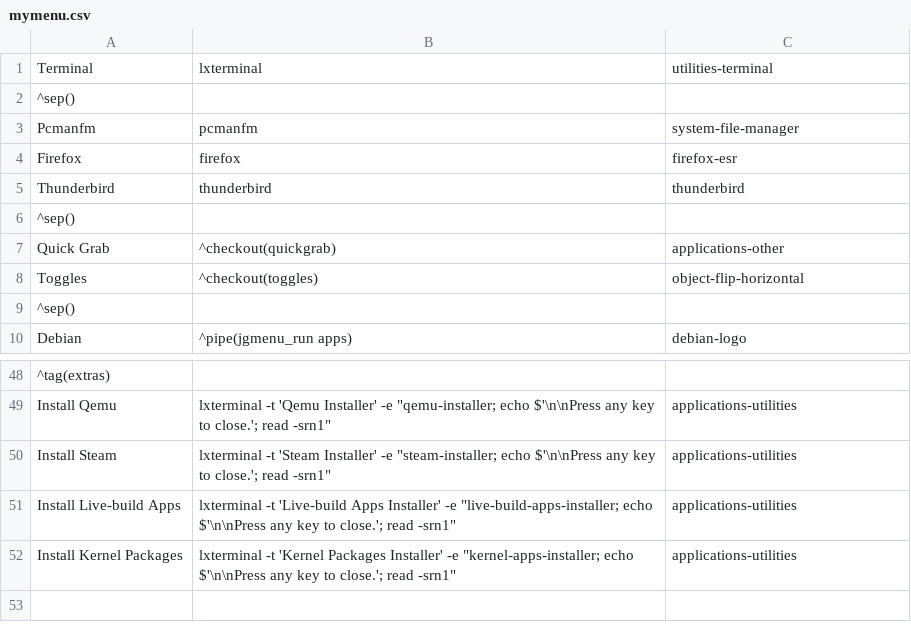
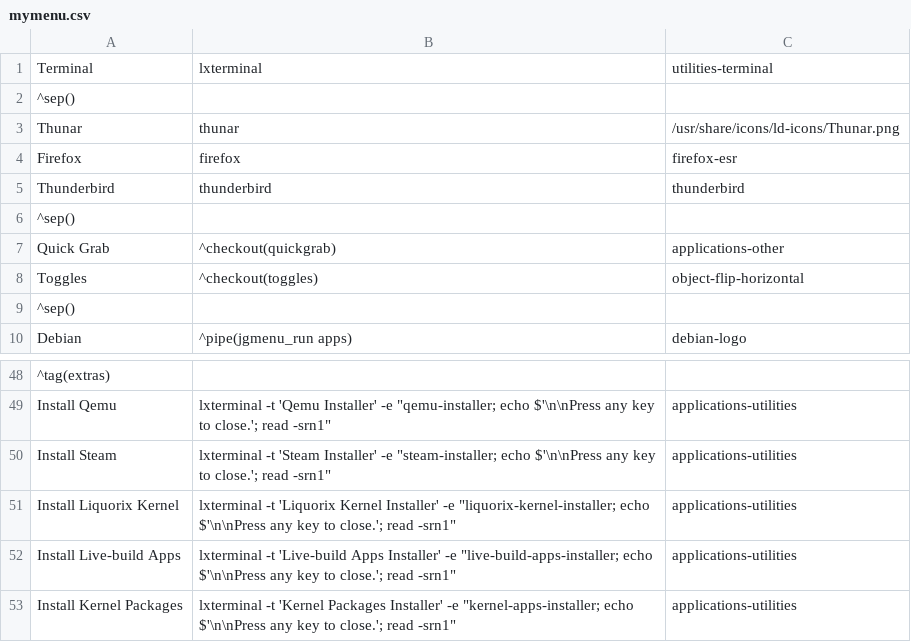
Before and after one commit to sleekmason/Lilidog-Minimal, a CSV file: config/includes.chroot_after_packages/etc/skel/.config/jgmenu/jgmenu.bak/mymenu.csv, drawn as a sheet; only a part is shown, gaps mark what is left out; the shorter side is filled out with more unchanged rows.

Commit message:
New Liquorix kernel install script - other install script improvemnets - xfce4-terminal config

```diff
--- a/config/includes.chroot_after_packages/etc/skel/.config/jgmenu/jgmenu.bak/mymenu.csv
+++ b/config/includes.chroot_after_packages/etc/skel/.config/jgmenu/jgmenu.bak/mymenu.csv
@@ -2,3 +2,3 @@ Terminal,           lxterminal,       utilities-terminal
 ^sep()
-Pcmanfm,             pcmanfm,         system-file-manager
+Thunar,             thunar,           /usr/share/icons/ld-icons/Thunar.png
 Firefox,            firefox,          firefox-esr
@@ -50,2 +50,3 @@ Install Qemu,            lxterminal -t 'Qemu Installer' -e "qemu-installer;   ec
 Install Steam,           lxterminal -t 'Steam Installer' -e "steam-installer;   echo $'\n\nPress any key to close.'; read -srn1", applications-utilities
+Install Liquorix Kernel, lxterminal -t 'Liquorix Kernel Installer' -e "liquorix-kernel-installer;  echo $'\n\nPress any key to close.'; read -srn1", applications-utilities
 Install Live-build Apps, lxterminal -t 'Live-build Apps Installer' -e "live-build-apps-installer;  echo $'\n\nPress any key to close.'; read -srn1", applications-utilities
```
Also changed, not shown: config/includes.chroot_after_packages/etc/skel/.config/jgmenu/append.csv, config/includes.chroot_after_packages/etc/skel/.config/jgmenu/jgmenu.bak/append.csv, 8 other files.
